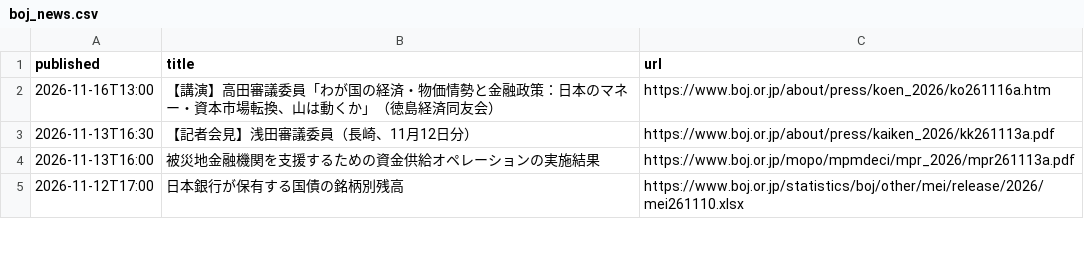
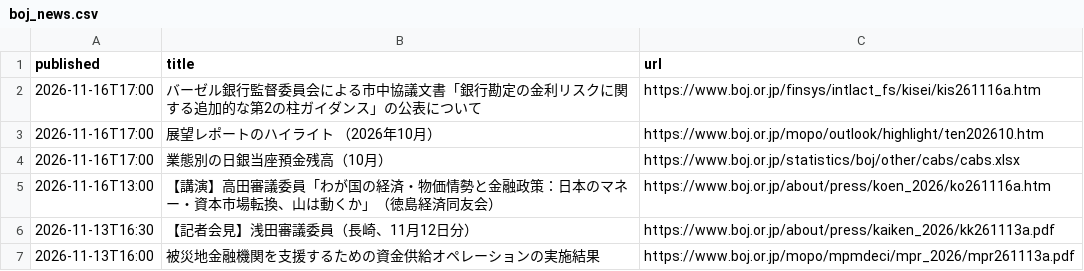
Before and after one commit to git-san-934/portal, a CSV file: boj-stats/pipeline/reports/boj_news.csv, drawn as a sheet; only a part is shown; the shorter side is filled out with more unchanged rows; the diff names each change by its address in the sheet, - before the commit and + after, or states it on an @@ line.

```diff
--- a/boj-stats/pipeline/reports/boj_news.csv
+++ b/boj-stats/pipeline/reports/boj_news.csv
+row 2: 2026-11-16T17:00 | バーゼル銀行監督委員会による市中協議文書「銀行勘定の金利リスクに関する追加的な第2の柱ガイダンス」の公表について | https://www.boj.or.jp/finsys/intlact_fs/kisei/kis261116a.htm
+row 3: 2026-11-16T17:00 | 展望レポートのハイライト （2026年10月） | https://www.boj.or.jp/mopo/outlook/highlight/ten202610.htm
+row 4: 2026-11-16T17:00 | 業態別の日銀当座預金残高（10月） | https://www.boj.or.jp/statistics/boj/other/cabs/cabs.xlsx
```
Also changed, not shown: boj-stats/pipeline/reports/fetch_history.csv, 2 other files.
